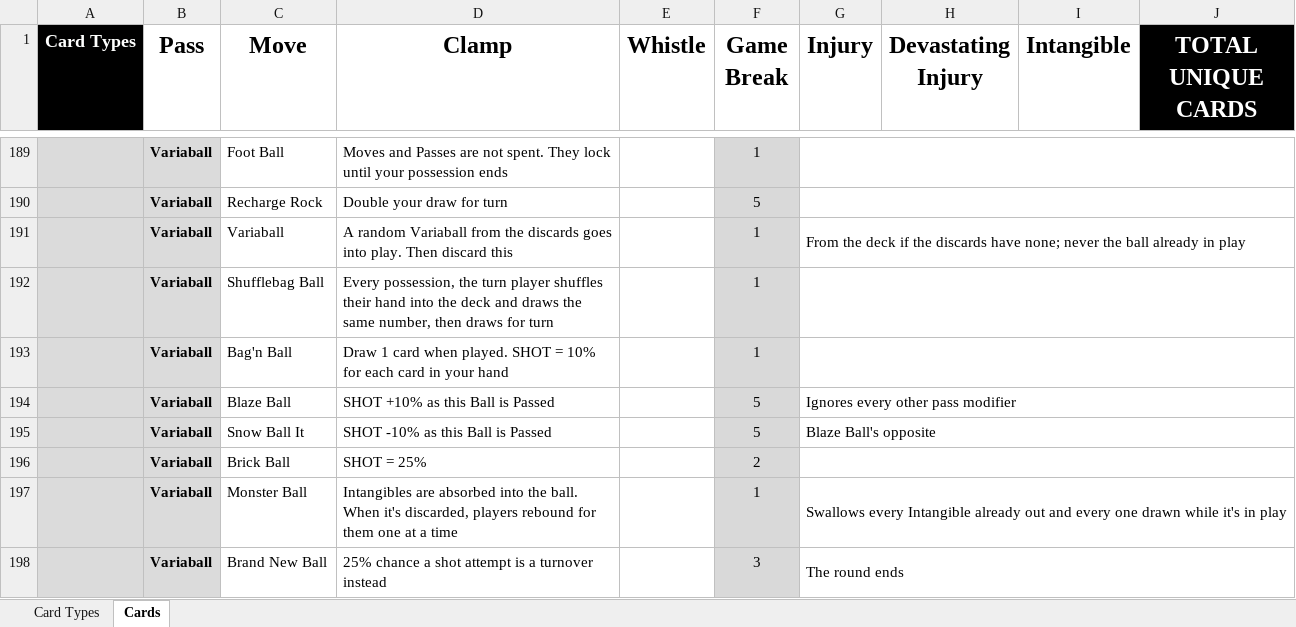
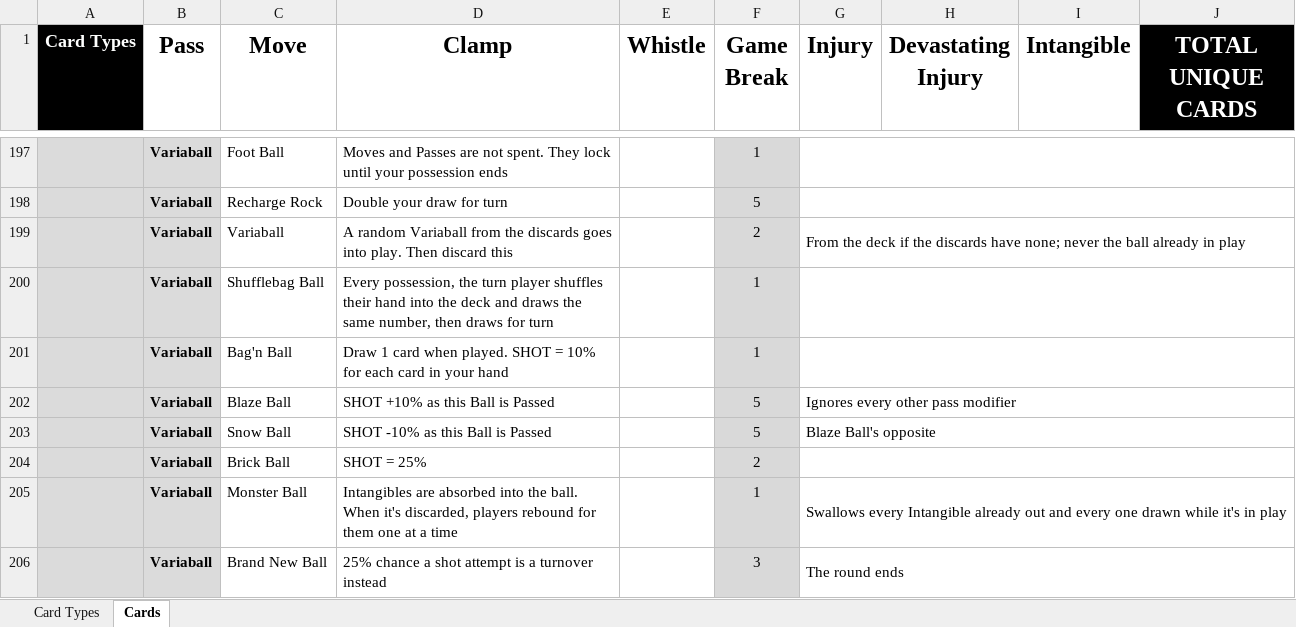
Before and after one commit to SorseC0de/Project_CardCourt, an Excel workbook: Project CardCourt_CardDB.xlsx, sheet Cards, drawn as a sheet; only a part is shown, gaps mark what is left out; values as stored, in another font and other column widths than the file's, no borders; addresses are those after the commit; the diff covers the shown part only; the diff names each change by its address in the sheet, - before the commit and + after, or states it on an @@ line.

```diff
--- a/Project CardCourt_CardDB.xlsx (sheet Cards)
+++ b/Project CardCourt_CardDB.xlsx (sheet Cards)
-F199 (Game Break): 1
+F199 (Game Break): 2
-C203 (Move): Snow Ball It
+C203 (Move): Snow Ball
```
Also changed, not shown: 10 added rows and 28 edited cells elsewhere in this sheet, 4 other files.
